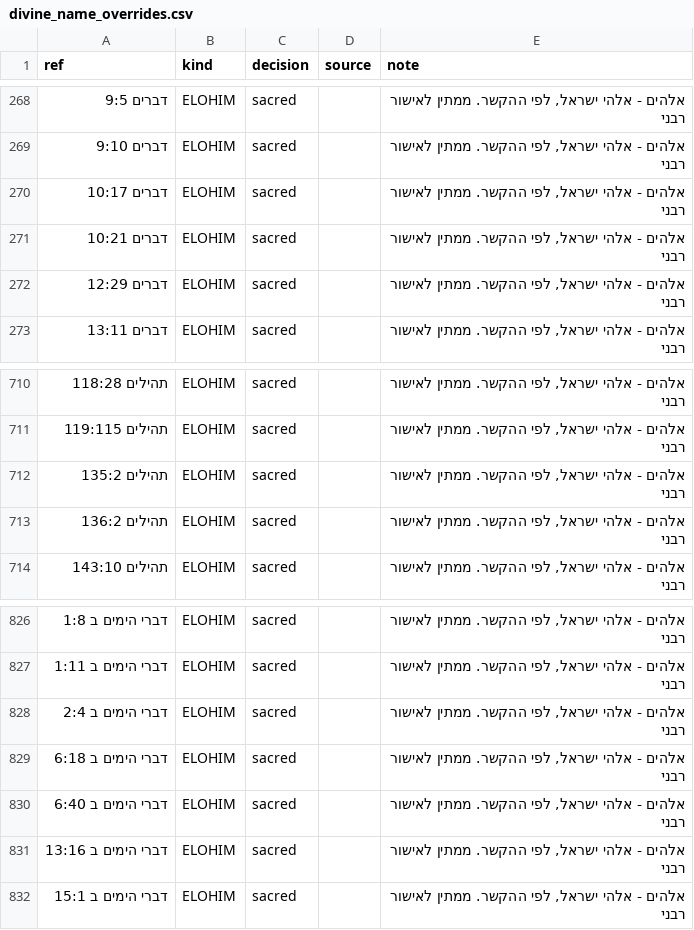
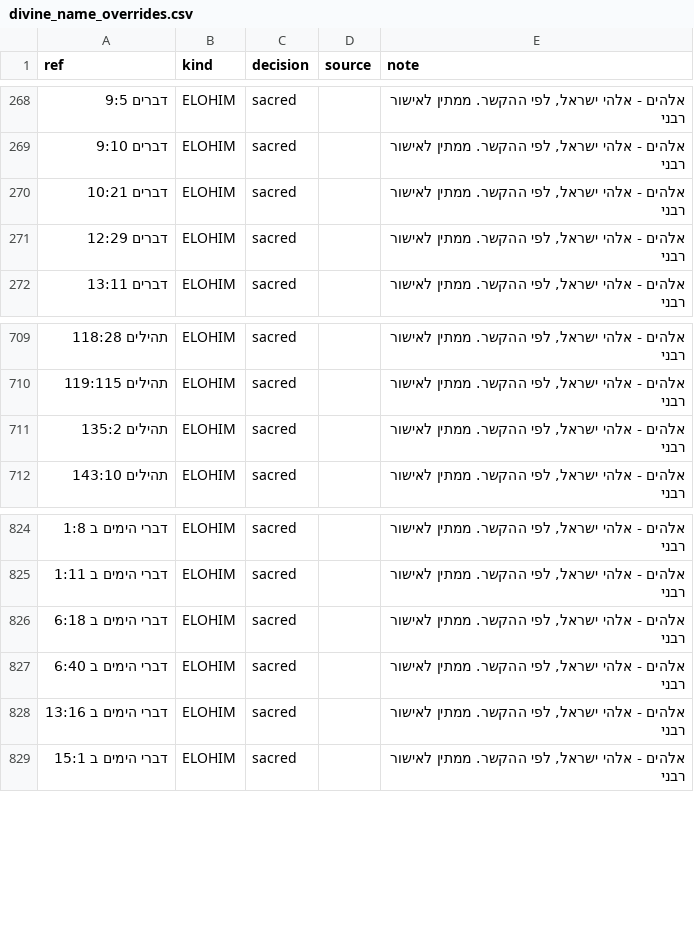
Before and after one commit to Otzaria/otzaria-library, a CSV file: ForDB/divine_name_overrides.csv, drawn as a sheet; only a part is shown, gaps mark what is left out; the diff names each change by its address in the sheet, - before the commit and + after, or states it on an @@ line.

Commit message:
שמות קודש בתנ"ך: הסרת שלושה פסוקים עם "האלהים" של חול
דברים 10:17, תהילים 136:2 ודברי הימים ב 2:4 מכילים "האלהים" במובן
אלים. כשהמחולל יסמן גם צורות עם ה' הידיעה ברשומת sacred, הרשומות
האלה היו מסמנות אותן כשם.

```diff
--- a/ForDB/divine_name_overrides.csv
+++ b/ForDB/divine_name_overrides.csv
-row 270: דברים 10:17 | ELOHIM | sacred |  | אלהים - אלהי ישראל, לפי ההקשר. ממתין לאישור רבני
-row 713: תהילים 136:2 | ELOHIM | sacred |  | אלהים - אלהי ישראל, לפי ההקשר. ממתין לאישור רבני
-row 828: דברי הימים ב 2:4 | ELOHIM | sacred |  | אלהים - אלהי ישראל, לפי ההקשר. ממתין לאישור רבני
```
